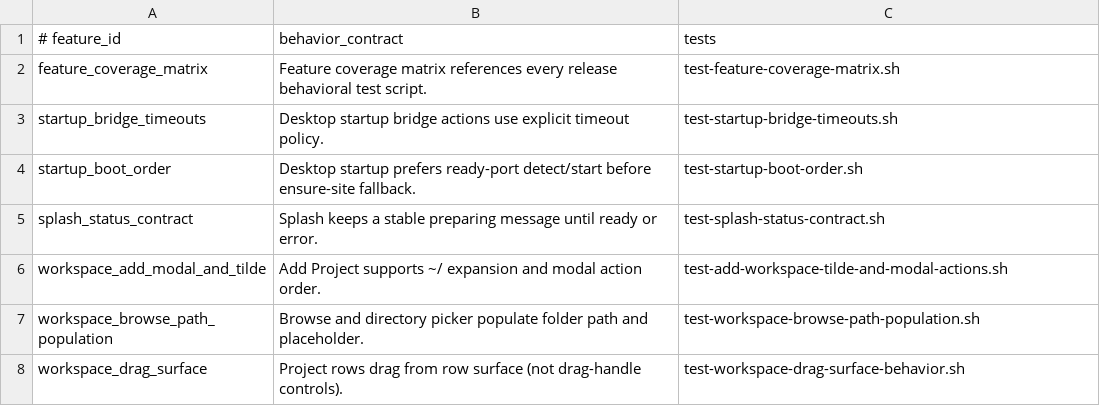
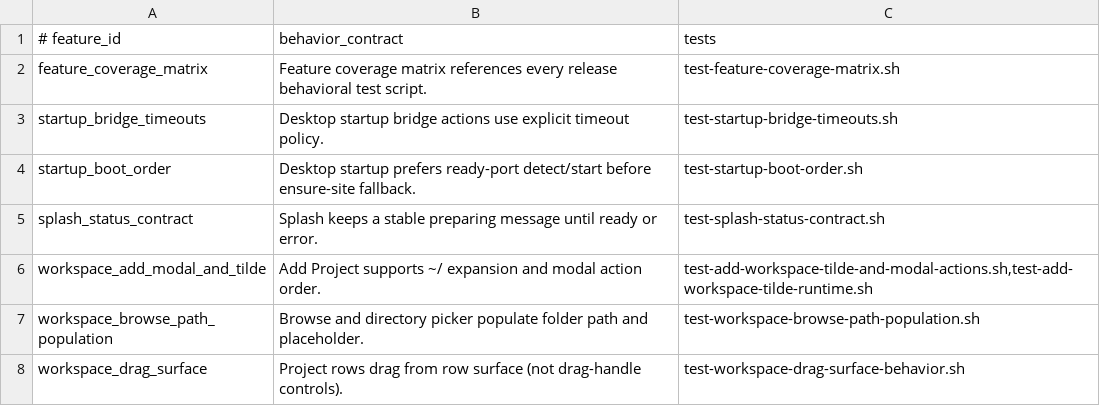
Before and after one commit to andersaamodt/artificer, a TSV file: tools/release/feature-coverage-matrix.tsv, drawn as a sheet; only a part is shown.

Commit message:
Fix typed tilde workspace paths and add runtime add_workspace coverage

```diff
--- a/tools/release/feature-coverage-matrix.tsv
+++ b/tools/release/feature-coverage-matrix.tsv
@@ -5,3 +5,3 @@ startup_boot_order	Desktop startup prefers ready-port detect/start before ensure
 splash_status_contract	Splash keeps a stable preparing message until ready or error.	test-splash-status-contract.sh
-workspace_add_modal_and_tilde	Add Project supports ~/ expansion and modal action order.	test-add-workspace-tilde-and-modal-actions.sh
+workspace_add_modal_and_tilde	Add Project supports ~/ expansion and modal action order.	test-add-workspace-tilde-and-modal-actions.sh,test-add-workspace-tilde-runtime.sh
 workspace_browse_path_population	Browse and directory picker populate folder path and placeholder.	test-workspace-browse-path-population.sh
```
Also changed, not shown: 3 other files.
